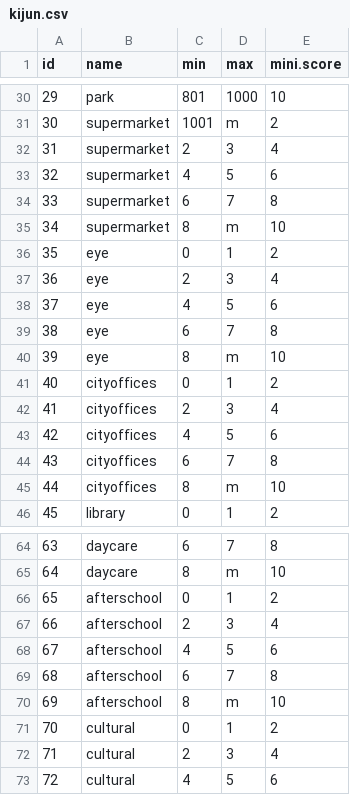
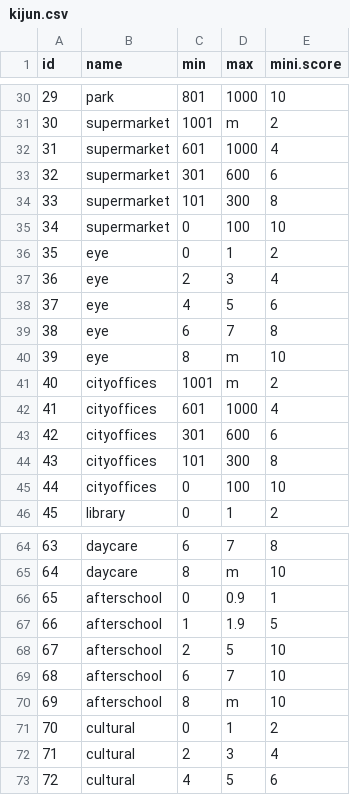
Before and after one commit to rikuto568/ddash-hackason, a CSV file: score/kijun.csv, drawn as a sheet; only a part is shown, gaps mark what is left out.

Commit message:
kijun1

```diff
--- a/score/kijun.csv
+++ b/score/kijun.csv
@@ -31,6 +31,6 @@
 30,supermarket,1001,m,2
-31,supermarket,2,3,4
-32,supermarket,4,5,6
-33,supermarket,6,7,8
-34,supermarket,8,m,10
+31,supermarket,601,1000,4
+32,supermarket,301,600,6
+33,supermarket,101,300,8
+34,supermarket,0,100,10
 35,eye,0,1,2
@@ -40,7 +40,7 @@
 39,eye,8,m,10
-40,cityoffices,0,1,2
-41,cityoffices,2,3,4
-42,cityoffices,4,5,6
-43,cityoffices,6,7,8
-44,cityoffices,8,m,10
+40,cityoffices,1001,m,2
+41,cityoffices,601,1000,4
+42,cityoffices,301,600,6
+43,cityoffices,101,300,8
+44,cityoffices,0,100,10
 45,library,0,1,2
@@ -65,6 +65,6 @@
 64,daycare,8,m,10
-65,afterschool,0,1,2
-66,afterschool,2,3,4
-67,afterschool,4,5,6
-68,afterschool,6,7,8
+65,afterschool,0,0.9,1
+66,afterschool,1,1.9,5
+67,afterschool,2,5,10
+68,afterschool,6,7,10
 69,afterschool,8,m,10
```
